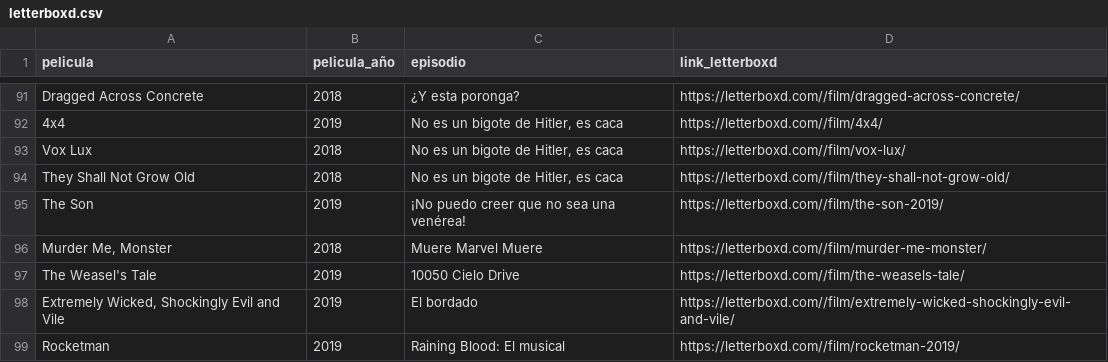
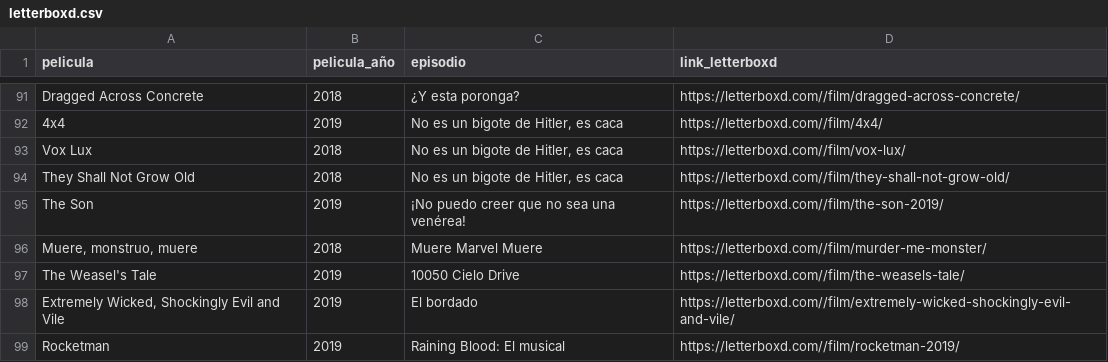
Before and after one commit to vhgauto/ht.buscador, a CSV file: datos/letterboxd.csv, drawn as a sheet; only a part is shown, gaps mark what is left out.

Commit message:
actualizo nombre de Muere, monstruo, muere

```diff
--- a/datos/letterboxd.csv
+++ b/datos/letterboxd.csv
@@ -95,3 +95,3 @@ They Shall Not Grow Old,2018,"No es un bigote de Hitler, es caca",https://letter
 The Son,2019,¡No puedo creer que no sea una venérea!,https://letterboxd.com//film/the-son-2019/
-"Murder Me, Monster",2018,Muere Marvel Muere,https://letterboxd.com//film/murder-me-monster/
+"Muere, monstruo, muere",2018,Muere Marvel Muere,https://letterboxd.com//film/murder-me-monster/
 The Weasel's Tale,2019,10050 Cielo Drive,https://letterboxd.com//film/the-weasels-tale/
```
